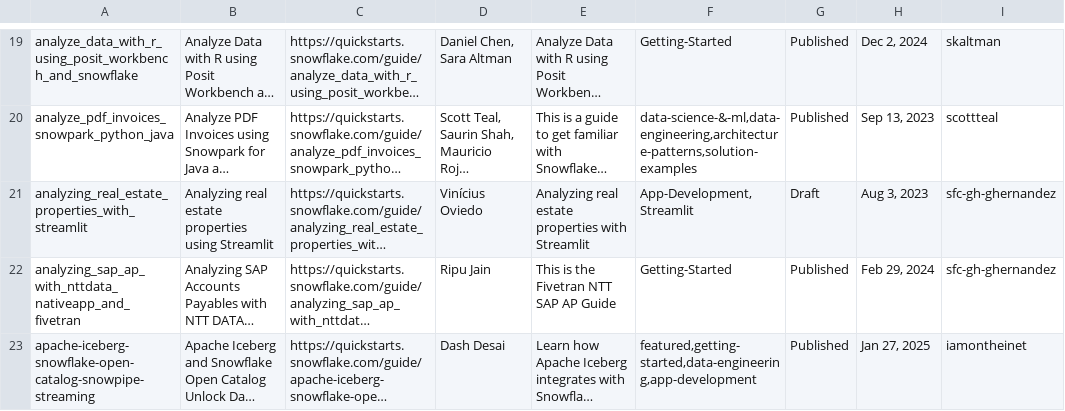
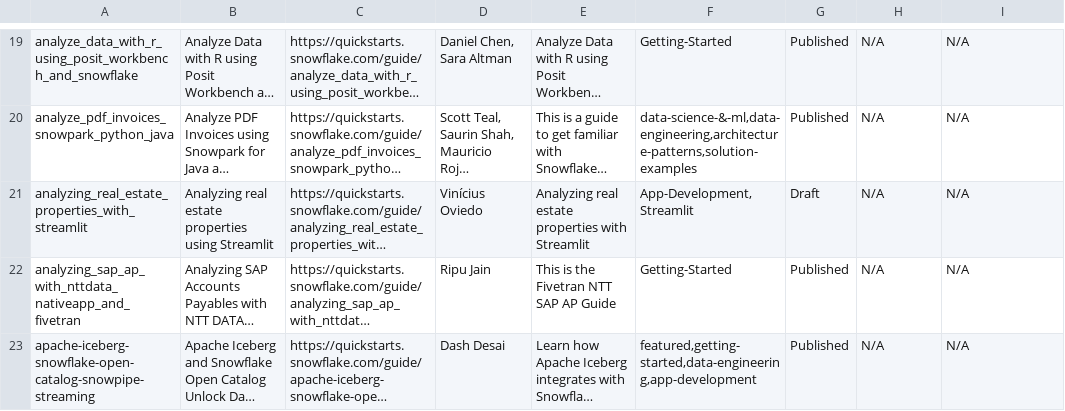
Before and after one commit to iamontheinet/quickstarts-on-snowflake, a CSV file: qs.csv, drawn as a sheet; only a part is shown, gaps mark what is left out; long unchanged cells end in …; the diff covers the shown part only; the diff names each change by its address in the sheet, - before the commit and + after, or states it on an @@ line.

```diff
--- a/qs.csv
+++ b/qs.csv
-H19: Dec 2, 2024
+H19: N/A
-I19: skaltman
+I19: N/A
-H20: Sep 13, 2023
+H20: N/A
-I20: scottteal
+I20: N/A
-H21: Aug 3, 2023
+H21: N/A
-I21:I22: sfc-gh-ghernandez
+I21:I22: N/A
-H22: Feb 29, 2024
+H22: N/A
-H23: Jan 27, 2025
+H23: N/A
-I23: iamontheinet
+I23: N/A
```
Also changed, not shown: 1 added row and 42 edited cells elsewhere in this file.
